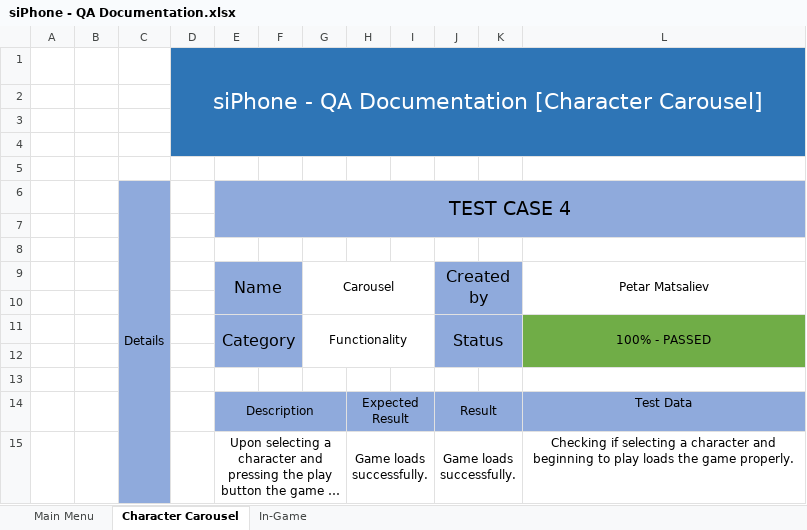
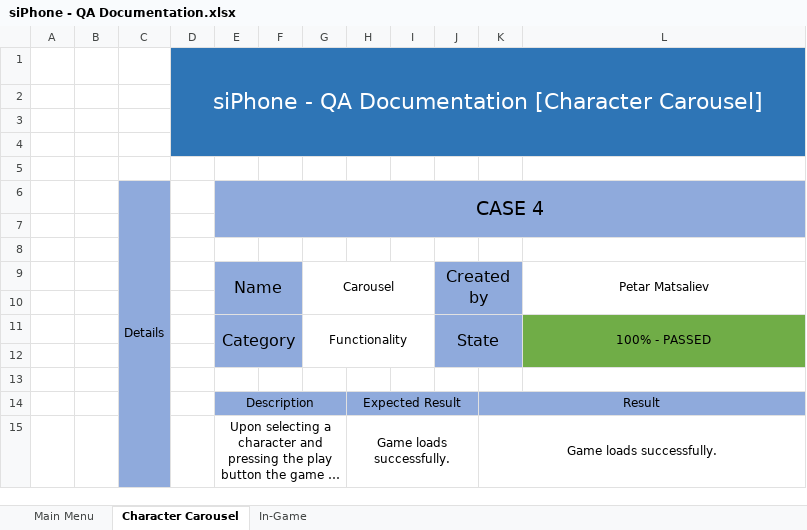
Before and after one commit to codingburgas/sifon, an Excel workbook: Documentation/siPhone - QA Documentation.xlsx, sheet Character Carousel, drawn as a sheet; long unchanged cells end in …; values as stored, in another font and other column widths than the file's, no borders; removed rows and columns are numbered as before the commit, all else as after; the diff names each change by its address in the sheet, - before the commit and + after, or states it on an @@ line.

```diff
--- a/Documentation/siPhone - QA Documentation.xlsx (sheet Character Carousel)
+++ b/Documentation/siPhone - QA Documentation.xlsx (sheet Character Carousel)
+column J, rows 9-11: Created by |  | State
-column K, empty
-E6: TEST CASE 4
+E6: CASE 4
-K9: Created by
+K9: (empty)
-J9:K10 merged
-K11: Status
+K11: (empty)
-J11:K12 merged
-J14:K14 merged
+K14:L14 merged
-L14: Test Data
+L14: (empty)
-J15:K15 merged
+K15:L15 merged
-L15: Checking if selecting a character and beginning to play loads the game properly.
+L15: (empty)
```
Also changed, not shown: sheet In-Game, sheet Main Menu, 2 other files.
